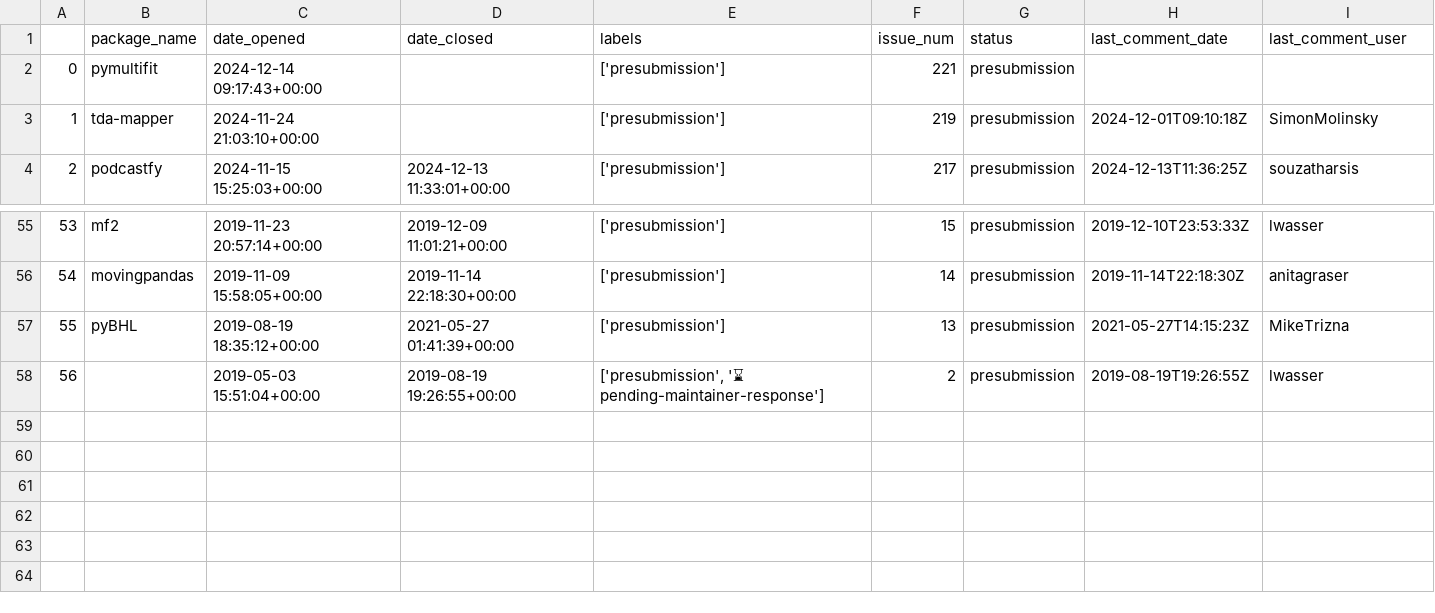
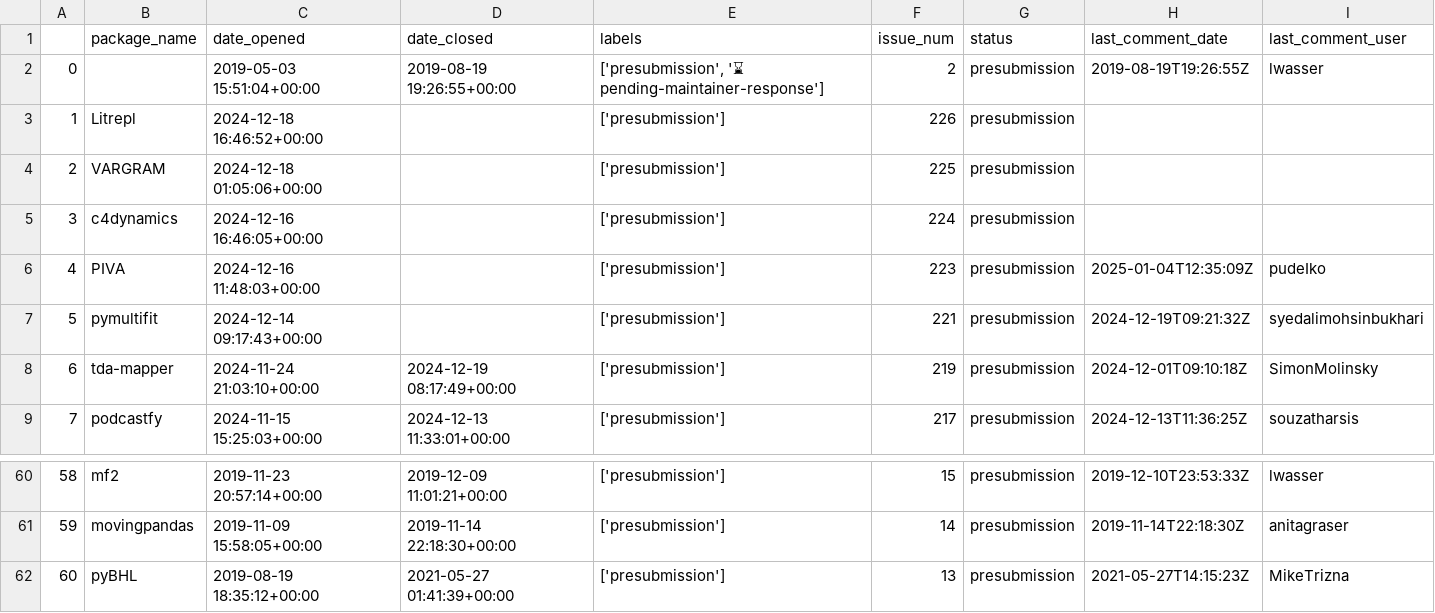
Before and after one commit to pyOpenSci/peer-review-metrics, a CSV file: _data/review_presubmissions.csv, drawn as a sheet; only a part is shown, gaps mark what is left out; addresses are those after the commit; the diff names each change by its address in the sheet, - before the commit and + after, or states it on an @@ line.

Commit message:
Update: issue, pr and contrib metadata file for current year

```diff
--- a/_data/review_presubmissions.csv
+++ b/_data/review_presubmissions.csv
@@ row 58 moved to row 2: 0 @@
+row 3: 1 | Litrepl | 2024-12-18 16:46:52+00:00 |  | ['presubmission'] | 226 | presubmission
+row 4: 2 | VARGRAM | 2024-12-18 01:05:06+00:00 |  | ['presubmission'] | 225 | presubmission
+row 5: 3 | c4dynamics | 2024-12-16 16:46:05+00:00 |  | ['presubmission'] | 224 | presubmission
+row 6: 4 | PIVA | 2024-12-16 11:48:03+00:00 |  | ['presubmission'] | 223 | presubmission | 2025-01-04T12:35:09Z | pudeIko
@@ column A renumbered between rows 7 and 62 @@
-H7 (last_comment_date): (empty)
+H7 (last_comment_date): 2024-12-19T09:21:32Z
-I7 (last_comment_user): (empty)
+I7 (last_comment_user): syedalimohsinbukhari
-D8 (date_closed): (empty)
+D8 (date_closed): 2024-12-19 08:17:49+00:00
```
Also changed, not shown: _data/review_submissions.csv, 1 other file.
